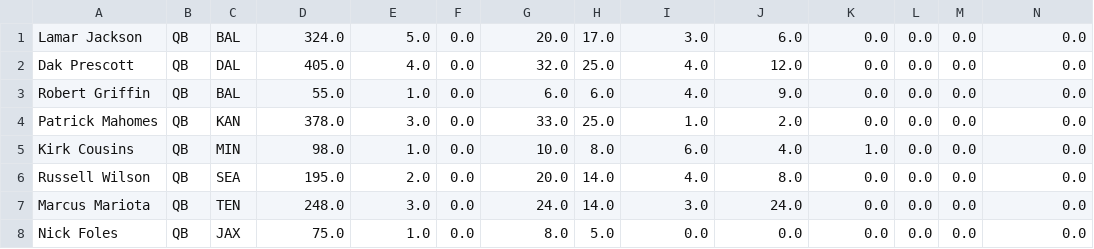
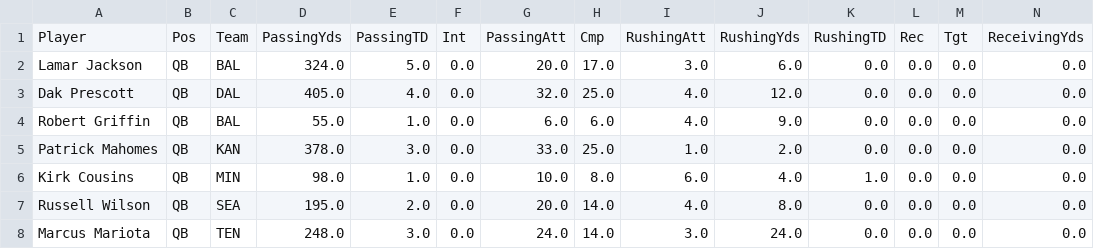
Before and after one commit to isabel-fernandes/fantasy-nfl-lineup-optimizer, a CSV file: data/dash_sample_weekly_2019.csv (was data/sample_weekly_2019.csv), drawn as a sheet; only a part is shown; the shorter side is filled out with more unchanged rows; rows hold the shown columns only; the diff names each change by its address in the sheet, - before the commit and + after, or states it on an @@ line.

Commit message:
update on data sources used

```diff
--- a/data/sample_weekly_2019.csv
+++ b/data/dash_sample_weekly_2019.csv
+row 1: Player | Pos | Team | PassingYds | PassingTD | Int | PassingAtt | Cmp | RushingAtt | RushingYds | RushingTD | Rec | Tgt | ReceivingYds
```
